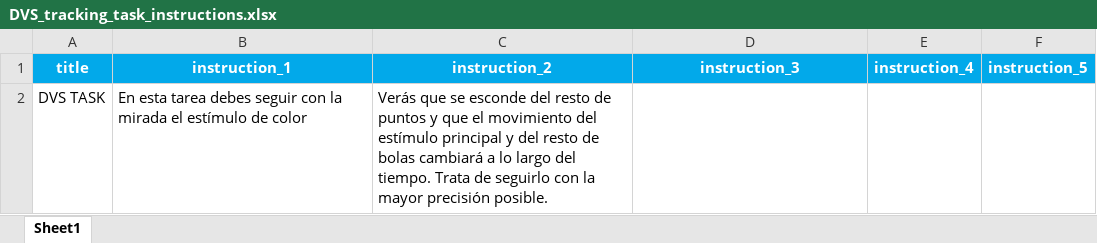
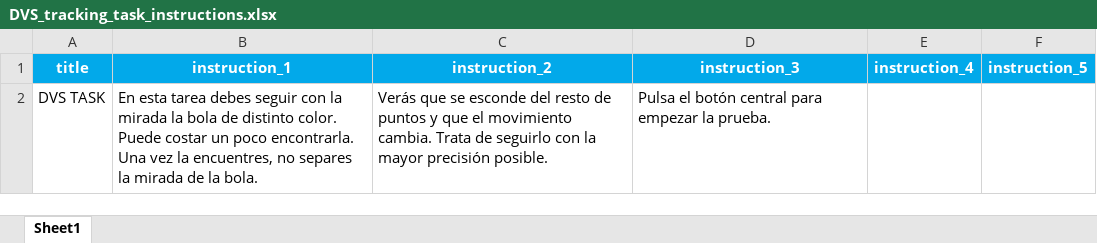
Before and after one commit to compneurobilbao/begibraintool, an Excel workbook: src/instructions/DVS_tracking_task_instructions.xlsx, sheet Sheet1, drawn as a sheet; values as stored, in another font and other column widths than the file's, no borders; the diff names each change by its address in the sheet, - before the commit and + after, or states it on an @@ line.

Commit message:
[ENH] Modified instructions of module 2 and solved minor bugs.

```diff
--- a/src/instructions/DVS_tracking_task_instructions.xlsx (sheet Sheet1)
+++ b/src/instructions/DVS_tracking_task_instructions.xlsx (sheet Sheet1)
-B2 (instruction_1): …la mirada el estímulo de color
+B2 (instruction_1): …la mirada la bola de distinto color. Puede costar un poco encontrarla. Una vez la encuentres, no separes la mirada de la bola.
-C2 (instruction_2): …el movimiento del estímulo principal y del resto de bolas cambiará a lo largo del tiempo. Trata de…
+C2 (instruction_2): …el movimiento cambia. Trata de…
-D2 (instruction_3): (empty)
+D2 (instruction_3): Pulsa el botón central para empezar la prueba.
```
Also changed, not shown: src/instructions/et_resting_instructions.xlsx, src/instructions/et_saccade_task_instructions.xlsx, 5 other files.
